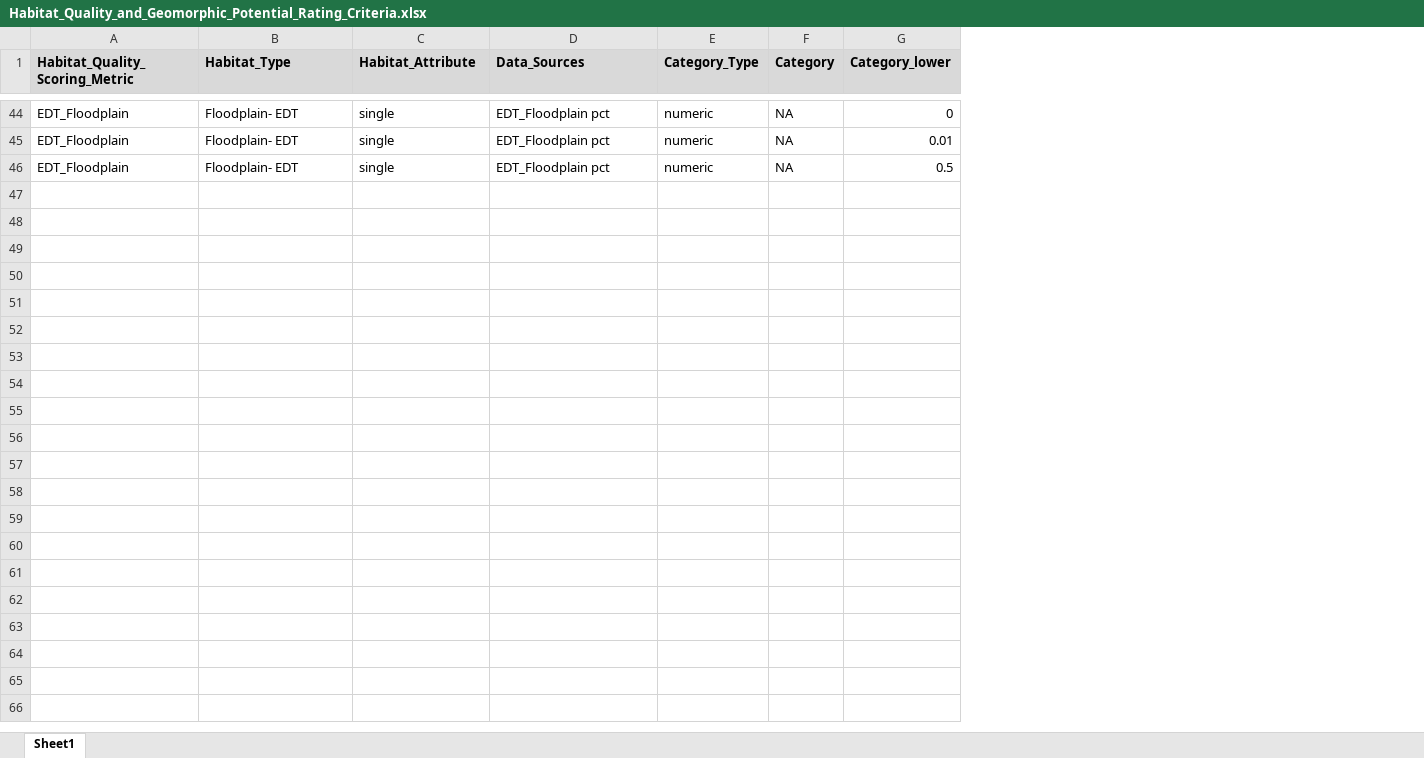
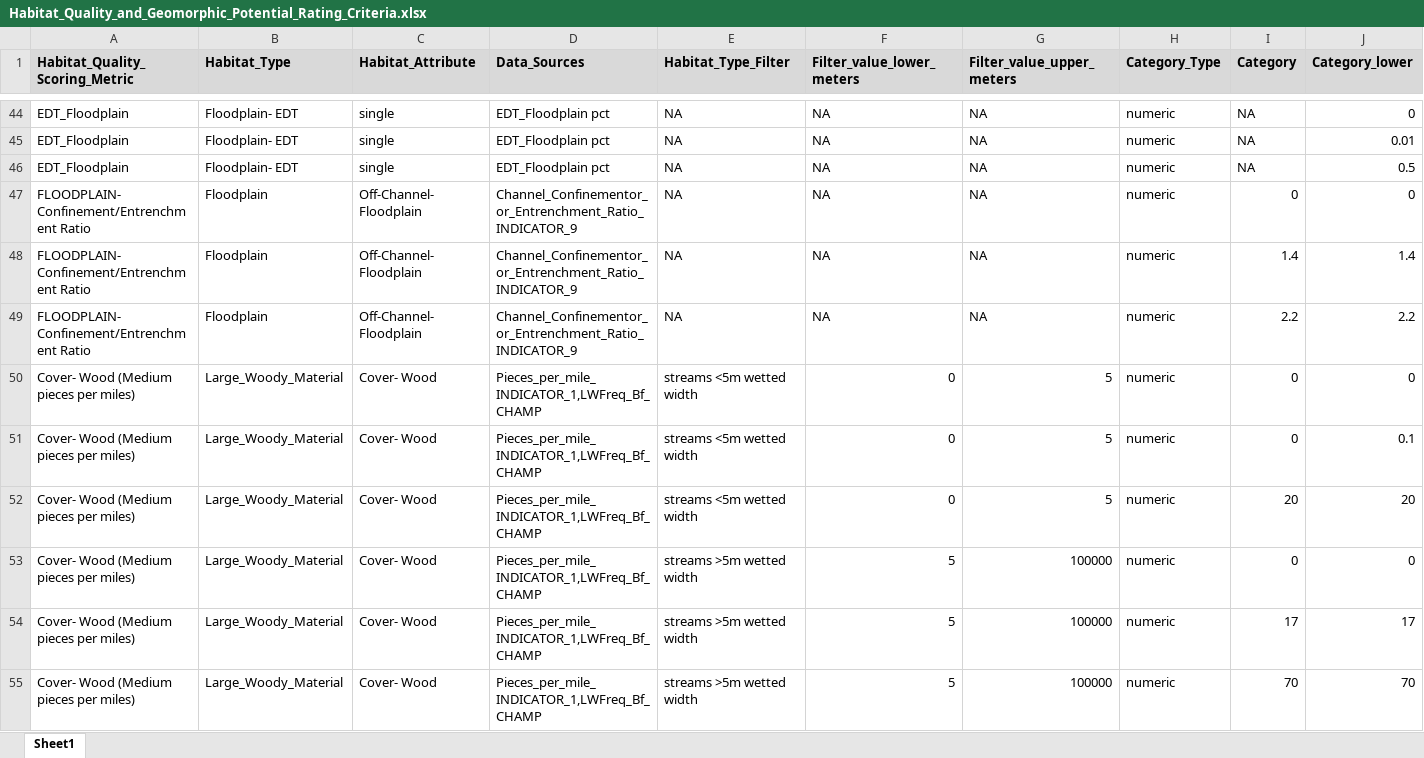
Before and after one commit to Upper-Columbia-Salmon-Recovery-Board/Prioritization_Step2_Data_R_Project, an Excel workbook: Data/Criteria_and_Scoring/Habitat_Quality_and_Geomorphic_Potential_Rating_Criteria.xlsx, sheet Sheet1, drawn as a sheet; only a part is shown, gaps mark what is left out; values as stored, in another font and other column widths than the file's, no borders; rows hold the shown columns only; the diff covers the shown part only; the diff names each change by its address in the sheet, - before the commit and + after, or states it on an @@ line.

Commit message:
Update so MASTER is read in directly
Also allows for MASTER data tabs to be saved, and those excel files read in (instead of straight from the MASTER).

```diff
--- a/Data/Criteria_and_Scoring/Habitat_Quality_and_Geomorphic_Potential_Rating_Criteria.xlsx (sheet Sheet1)
+++ b/Data/Criteria_and_Scoring/Habitat_Quality_and_Geomorphic_Potential_Rating_Criteria.xlsx (sheet Sheet1)
+column E (Habitat_Type_Filter), rows 44-46: all NA
+column F (Filter_value_lower_meters), rows 44-46: all NA
+column G (Filter_value_upper_meters), rows 44-46: all NA
+row 47: FLOODPLAIN- Confinement/Entrenchment Ratio | Floodplain | Off-Channel- Floodplain | Channel_Confinementor_or_Entrenchment_Ratio_INDICATOR_9 | NA | NA | NA | numeric | 0 | 0
+row 48: FLOODPLAIN- Confinement/Entrenchment Ratio | Floodplain | Off-Channel- Floodplain | Channel_Confinementor_or_Entrenchment_Ratio_INDICATOR_9 | NA | NA | NA | numeric | 1.4 | 1.4
+row 49: FLOODPLAIN- Confinement/Entrenchment Ratio | Floodplain | Off-Channel- Floodplain | Channel_Confinementor_or_Entrenchment_Ratio_INDICATOR_9 | NA | NA | NA | numeric | 2.2 | 2.2
+row 50: Cover- Wood (Medium pieces per miles) | Large_Woody_Material | Cover- Wood | Pieces_per_mile_INDICATOR_1,LWFreq_Bf_CHAMP | streams <5m wetted width | 0 | 5 | numeric | 0 | 0
+row 51: Cover- Wood (Medium pieces per miles) | Large_Woody_Material | Cover- Wood | Pieces_per_mile_INDICATOR_1,LWFreq_Bf_CHAMP | streams <5m wetted width | 0 | 5 | numeric | 0 | 0.1
+row 52: Cover- Wood (Medium pieces per miles) | Large_Woody_Material | Cover- Wood | Pieces_per_mile_INDICATOR_1,LWFreq_Bf_CHAMP | streams <5m wetted width | 0 | 5 | numeric | 20 | 20
+row 53: Cover- Wood (Medium pieces per miles) | Large_Woody_Material | Cover- Wood | Pieces_per_mile_INDICATOR_1,LWFreq_Bf_CHAMP | streams >5m wetted width | 5 | 100000 | numeric | 0 | 0
+row 54: Cover- Wood (Medium pieces per miles) | Large_Woody_Material | Cover- Wood | Pieces_per_mile_INDICATOR_1,LWFreq_Bf_CHAMP | streams >5m wetted width | 5 | 100000 | numeric | 17 | 17
+row 55: Cover- Wood (Medium pieces per miles) | Large_Woody_Material | Cover- Wood | Pieces_per_mile_INDICATOR_1,LWFreq_Bf_CHAMP | streams >5m wetted width | 5 | 100000 | numeric | 70 | 70
```
Also changed, not shown: 67 added rows elsewhere in this sheet, formulas that keep their value, Output/Habitat_Quality_Data_Missing.xlsx, Output/Restoration_Prioritization_Output_for_WebMap_Table.xlsx, 21 other files.
